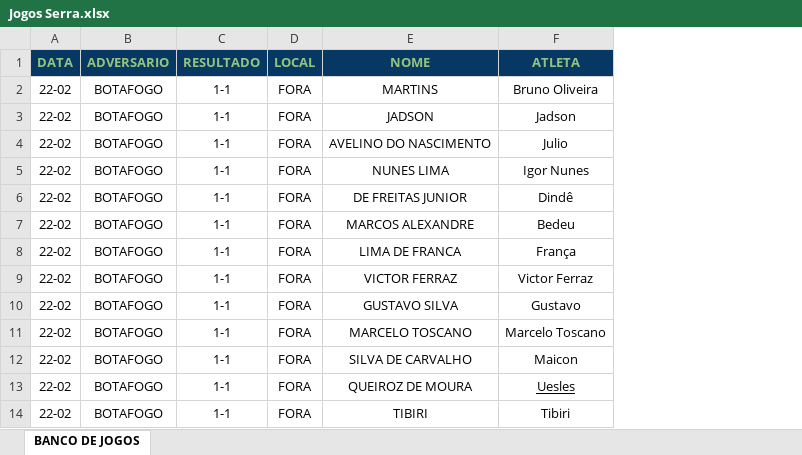
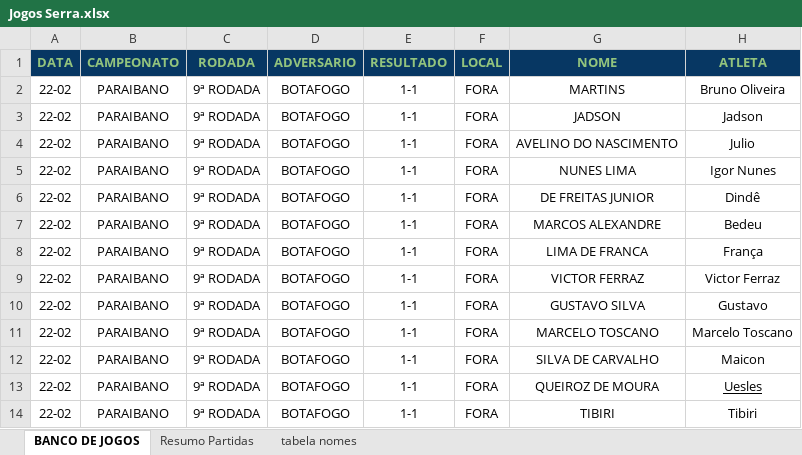
Before and after one commit to WCalafange/analise-desempenho-atletas, an Excel workbook: Data/Jogos Serra.xlsx, sheet BANCO DE JOGOS, drawn as a sheet; only a part is shown; values as stored, in another font and other column widths than the file's, no borders; charts and pictures not drawn; the diff names each change by its address in the sheet, - before the commit and + after, or states it on an @@ line.

```diff
--- a/Data/Jogos Serra.xlsx (sheet BANCO DE JOGOS)
+++ b/Data/Jogos Serra.xlsx (sheet BANCO DE JOGOS)
+sheet tab: Resumo Partidas
+sheet tab: tabela nomes
+column B (CAMPEONATO), rows 2-14: all PARAIBANO
+column C (RODADA), rows 2-14: all 9ª RODADA
```
Also changed, not shown: charts or pictures, 1 other file.
